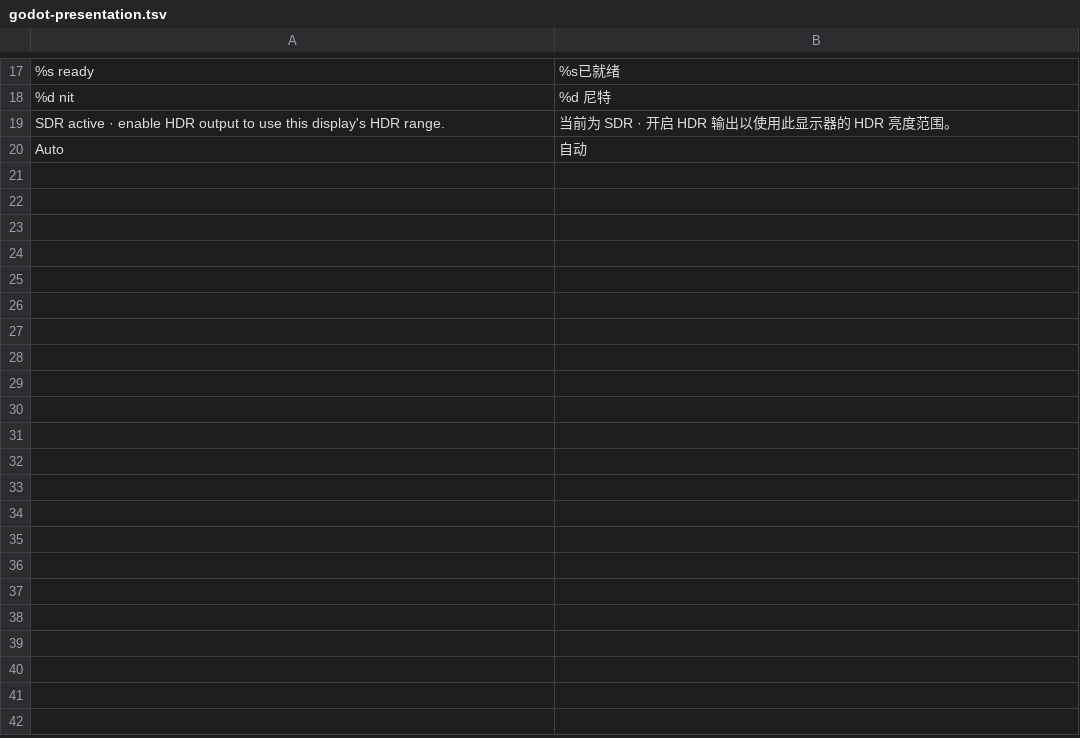
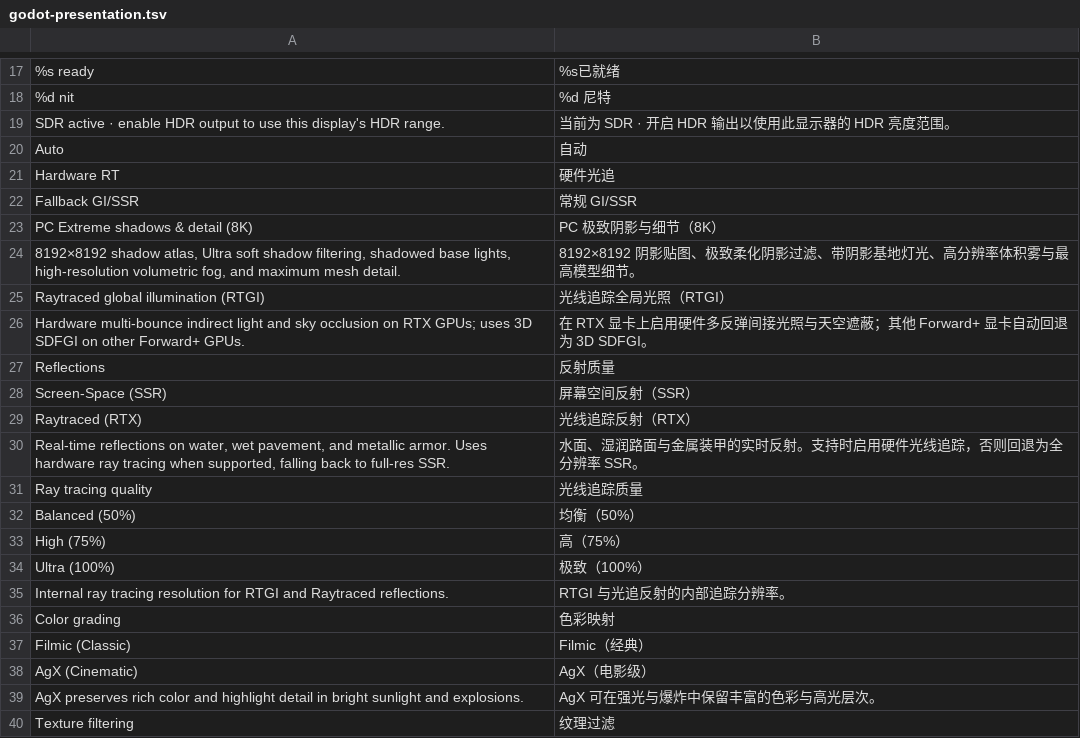
Before and after one commit to natelindev/command-horizon, a TSV file: art/localization/godot-presentation.tsv, drawn as a sheet; only a part is shown, gaps mark what is left out; the diff covers the shown part only.

```diff
--- a/art/localization/godot-presentation.tsv
+++ b/art/localization/godot-presentation.tsv
@@ -20 +20,21 @@ SDR active · enable HDR output to use this display's HDR range.	当前为 SDR
 Auto	自动
+Hardware RT	硬件光追
+Fallback GI/SSR	常规 GI/SSR
+PC Extreme shadows & detail (8K)	PC 极致阴影与细节（8K）
+8192×8192 shadow atlas, Ultra soft shadow filtering, shadowed base lights, high-resolution volumetric fog, and maximum mesh detail.	8192×8192 阴影贴图、极致柔化阴影过滤、带阴影基地灯光、高分辨率体积雾与最高模型细节。
+Raytraced global illumination (RTGI)	光线追踪全局光照（RTGI）
+Hardware multi-bounce indirect light and sky occlusion on RTX GPUs; uses 3D SDFGI on other Forward+ GPUs.	在 RTX 显卡上启用硬件多反弹间接光照与天空遮蔽；其他 Forward+ 显卡自动回退为 3D SDFGI。
+Reflections	反射质量
+Screen-Space (SSR)	屏幕空间反射（SSR）
+Raytraced (RTX)	光线追踪反射（RTX）
+Real-time reflections on water, wet pavement, and metallic armor. Uses hardware ray tracing when supported, falling back to full-res SSR.	水面、湿润路面与金属装甲的实时反射。支持时启用硬件光线追踪，否则回退为全分辨率 SSR。
+Ray tracing quality	光线追踪质量
+Balanced (50%)	均衡（50%）
+High (75%)	高（75%）
+Ultra (100%)	极致（100%）
+Internal ray tracing resolution for RTGI and Raytraced reflections.	RTGI 与光追反射的内部追踪分辨率。
+Color grading	色彩映射
+Filmic (Classic)	Filmic（经典）
+AgX (Cinematic)	AgX（电影级）
+AgX preserves rich color and highlight detail in bright sunlight and explosions.	AgX 可在强光与爆炸中保留丰富的色彩与高光层次。
+Texture filtering	纹理过滤
```
Also changed, not shown: 9 added rows elsewhere in this file, assets/translations/ui.csv, 21 other files.
